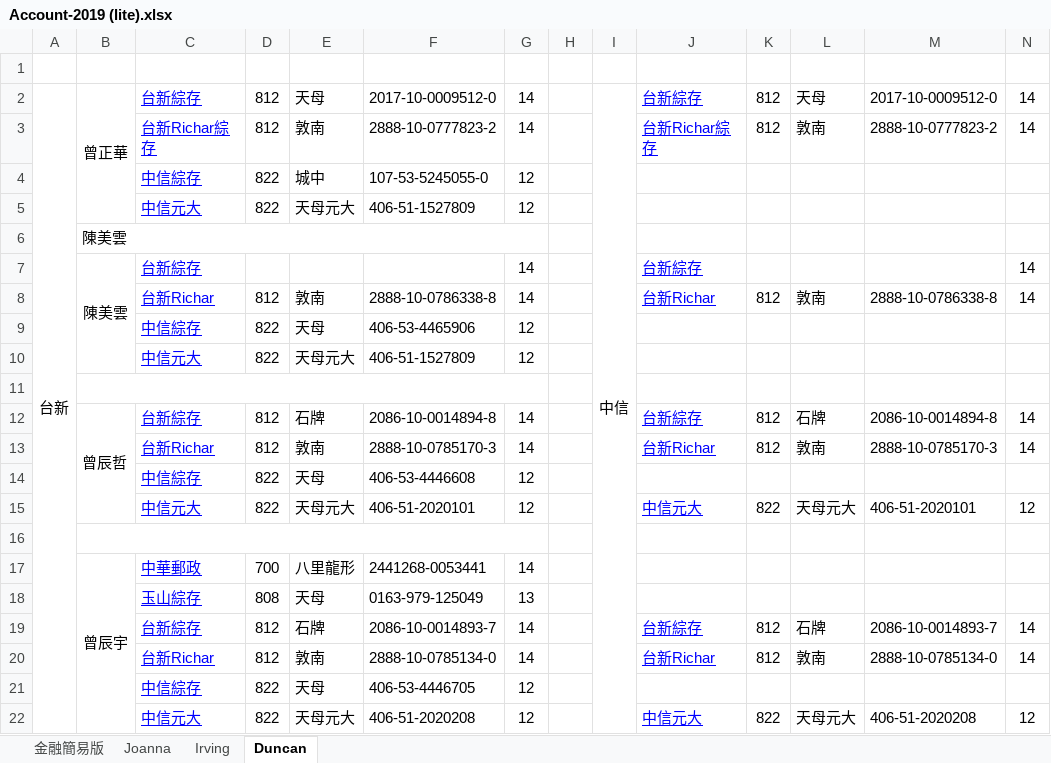
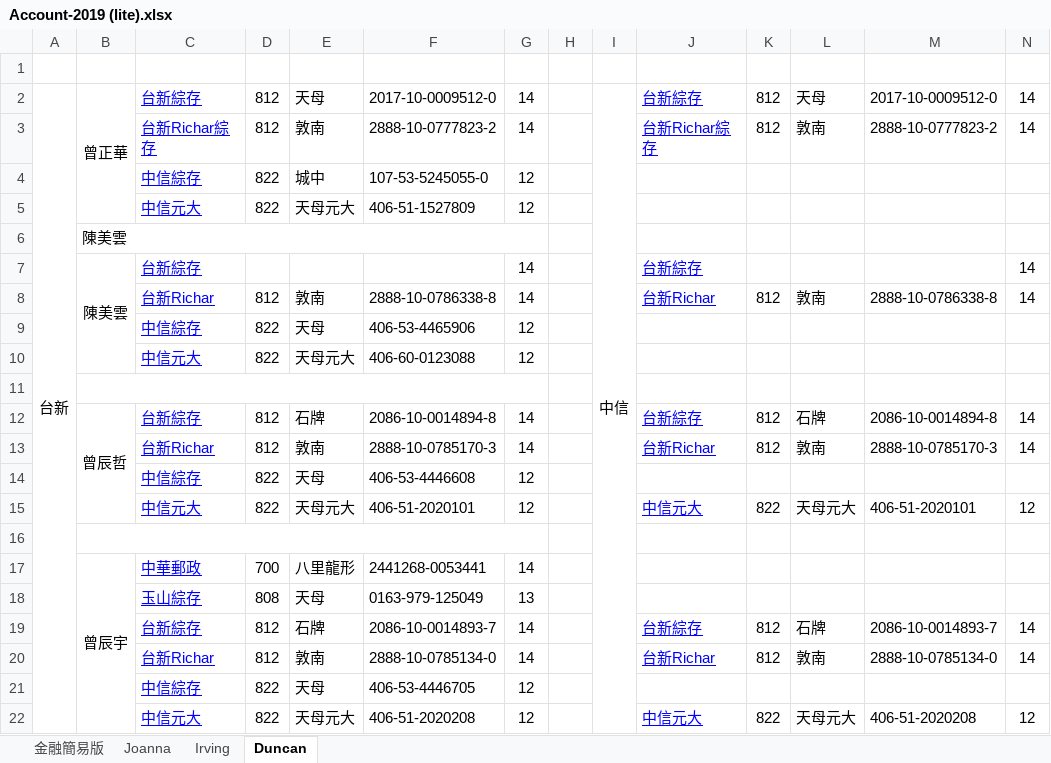
Before and after one commit to danielchtseng/Family, an Excel workbook: Account-2019 (lite).xlsx, sheet Duncan, drawn as a sheet; values as stored, in another font and other column widths than the file's, no borders; the diff names each change by its address in the sheet, - before the commit and + after, or states it on an @@ line.

```diff
--- a/Account-2019 (lite).xlsx (sheet Duncan)
+++ b/Account-2019 (lite).xlsx (sheet Duncan)
-F10: 406-51-1527809
+F10: 406-60-0123088
```
Also changed, not shown: sheet 金融簡易版, sheet Irving, sheet Joanna, Account-2019.xlsx, Currency_Statistic-2019.xlsm.
